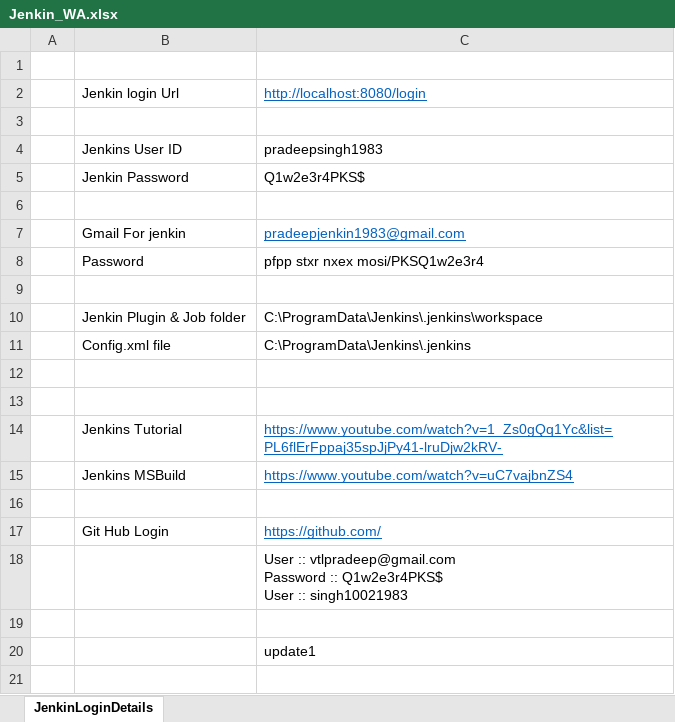
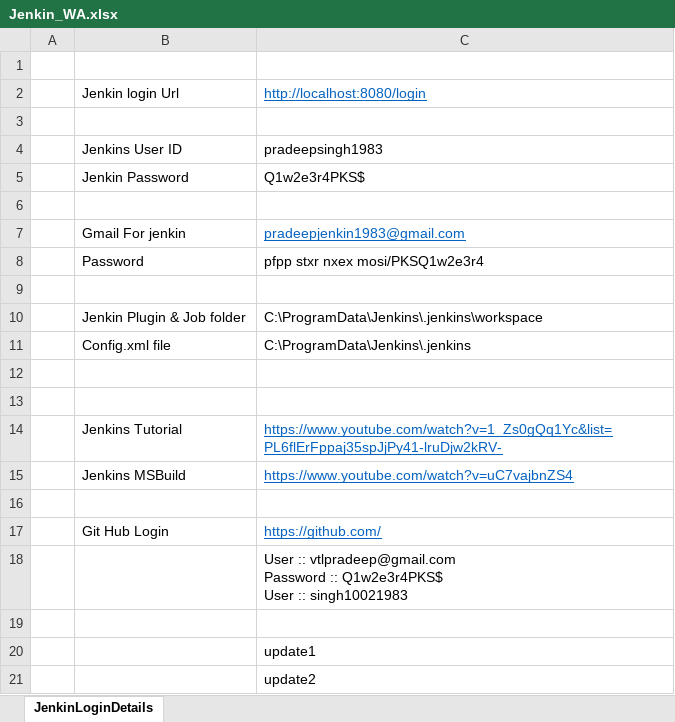
Before and after one commit to singh10021983/C-JenkinCode, an Excel workbook: Jenkin_WA.xlsx, sheet JenkinLoginDetails, drawn as a sheet; values as stored, in another font and other column widths than the file's, no borders; the diff names each change by its address in the sheet, - before the commit and + after, or states it on an @@ line.

Commit message:
Jenkin_WA File.excl

```diff
--- a/Jenkin_WA.xlsx (sheet JenkinLoginDetails)
+++ b/Jenkin_WA.xlsx (sheet JenkinLoginDetails)
+row 21:  |  | update2
```
